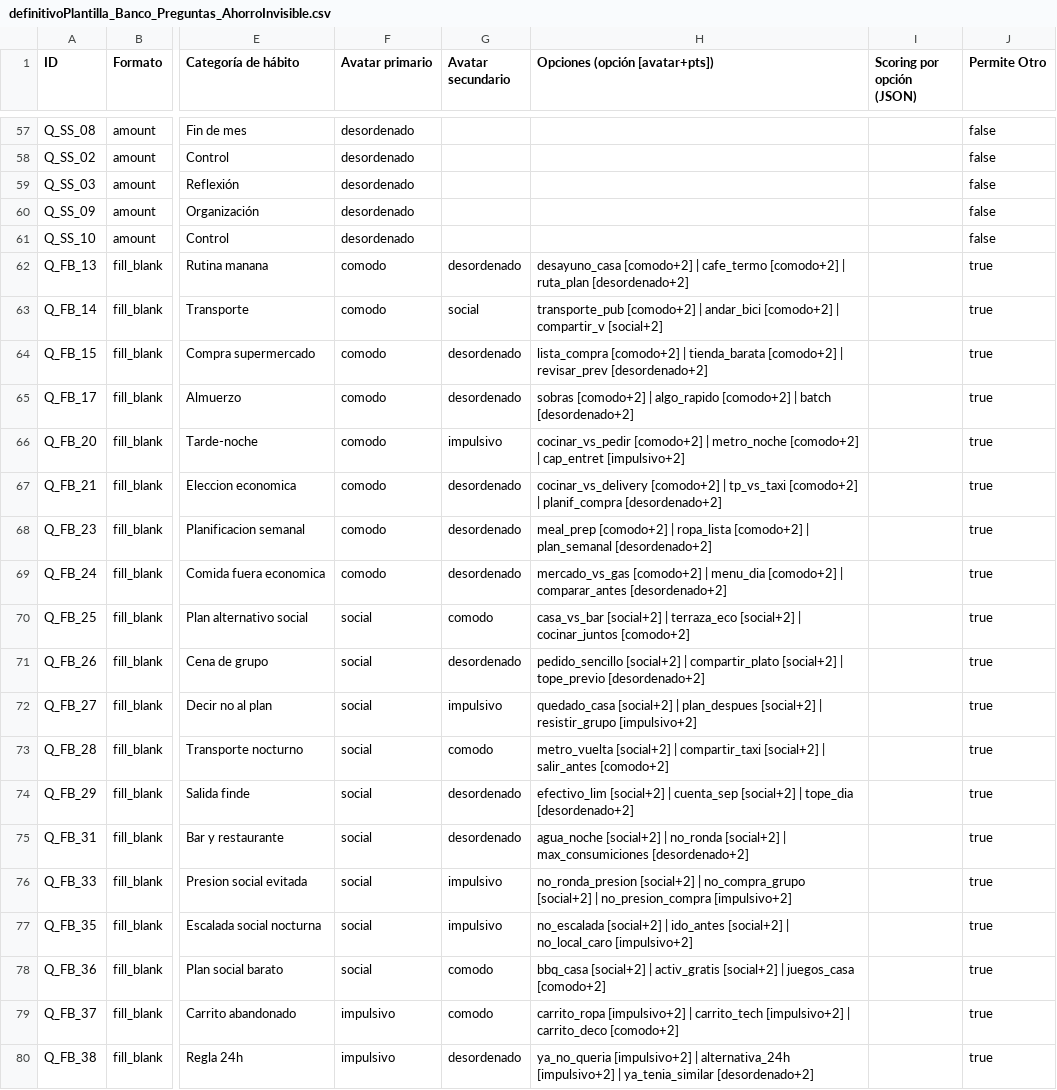
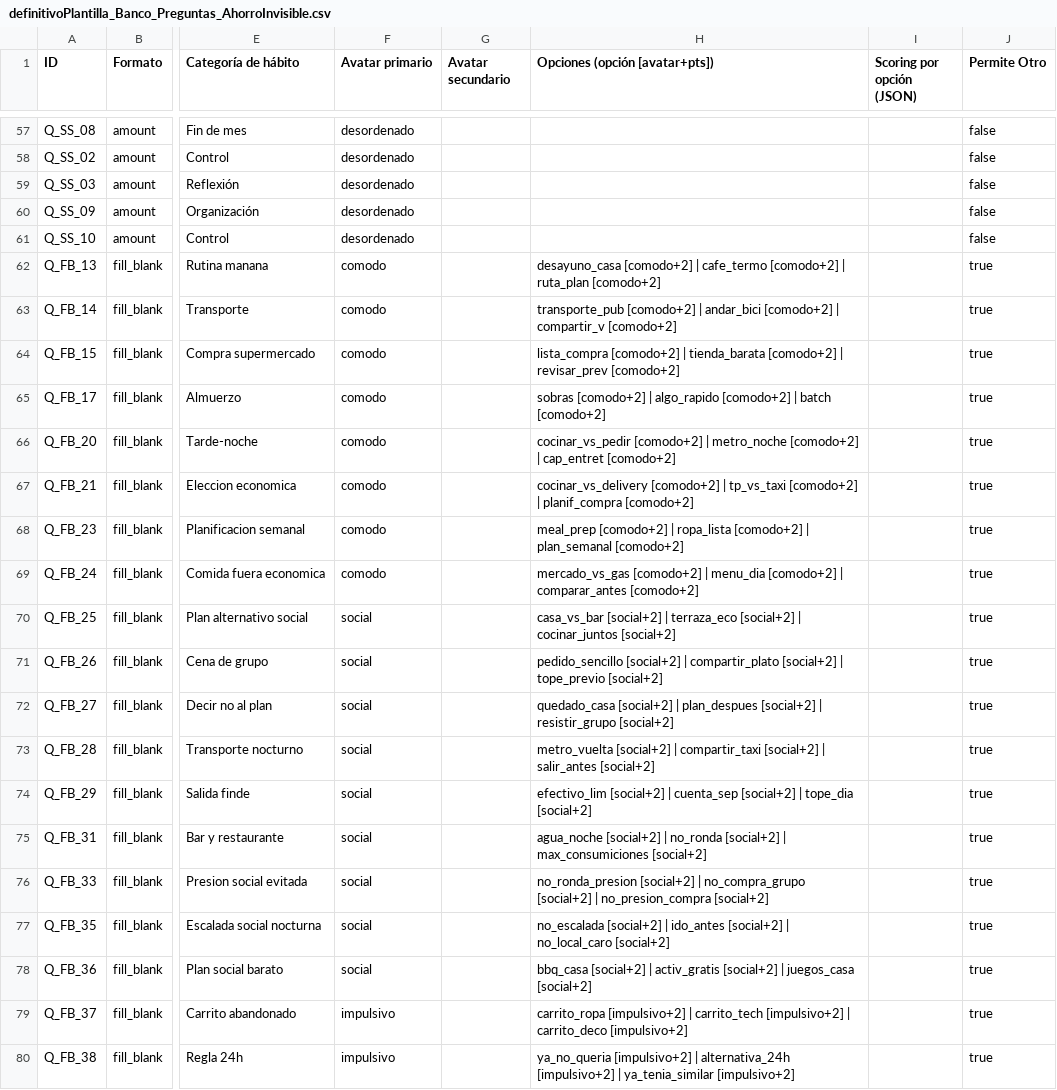
Before and after one commit to ahorroinvisible96/ahorro-invisible-mvp, a CSV file: definitivoPlantilla_Banco_Preguntas_AhorroInvisible.csv, drawn as a sheet; only a part is shown, gaps mark what is left out; the diff covers the shown part only; the diff names each change by its address in the sheet, - before the commit and + after, or states it on an @@ line.

Commit message:
refactor: eliminar avatar secundario del banco de preguntas - todas las opt3 puntuan al avatar primario

```diff
--- a/definitivoPlantilla_Banco_Preguntas_AhorroInvisible.csv
+++ b/definitivoPlantilla_Banco_Preguntas_AhorroInvisible.csv
-G62 (Avatar secundario): desordenado
+G62 (Avatar secundario): (empty)
-H62 (Opciones (opción [avatar+pts])): …| ruta_plan [desordenado+2]
+H62 (Opciones (opción [avatar+pts])): …| ruta_plan [comodo+2]
-G63 (Avatar secundario): social
+G63 (Avatar secundario): (empty)
-H63 (Opciones (opción [avatar+pts])): …| compartir_v [social+2]
+H63 (Opciones (opción [avatar+pts])): …| compartir_v [comodo+2]
-G64:G65 (Avatar secundario): desordenado
+G64:G65 (Avatar secundario): (empty)
-H64 (Opciones (opción [avatar+pts])): …| revisar_prev [desordenado+2]
+H64 (Opciones (opción [avatar+pts])): …| revisar_prev [comodo+2]
-H65 (Opciones (opción [avatar+pts])): …| batch [desordenado+2]
+H65 (Opciones (opción [avatar+pts])): …| batch [comodo+2]
-G66 (Avatar secundario): impulsivo
+G66 (Avatar secundario): (empty)
-H66 (Opciones (opción [avatar+pts])): …| cap_entret [impulsivo+2]
+H66 (Opciones (opción [avatar+pts])): …| cap_entret [comodo+2]
-G67:G69 (Avatar secundario): desordenado
+G67:G69 (Avatar secundario): (empty)
-H67 (Opciones (opción [avatar+pts])): …| planif_compra [desordenado+2]
+H67 (Opciones (opción [avatar+pts])): …| planif_compra [comodo+2]
-H68 (Opciones (opción [avatar+pts])): …| plan_semanal [desordenado+2]
+H68 (Opciones (opción [avatar+pts])): …| plan_semanal [comodo+2]
-H69 (Opciones (opción [avatar+pts])): …| comparar_antes [desordenado+2]
+H69 (Opciones (opción [avatar+pts])): …| comparar_antes [comodo+2]
-G70 (Avatar secundario): comodo
+G70 (Avatar secundario): (empty)
-H70 (Opciones (opción [avatar+pts])): …| cocinar_juntos [comodo+2]
+H70 (Opciones (opción [avatar+pts])): …| cocinar_juntos [social+2]
-G71 (Avatar secundario): desordenado
+G71 (Avatar secundario): (empty)
-H71 (Opciones (opción [avatar+pts])): …| tope_previo [desordenado+2]
+H71 (Opciones (opción [avatar+pts])): …| tope_previo [social+2]
-G72 (Avatar secundario): impulsivo
+G72 (Avatar secundario): (empty)
-H72 (Opciones (opción [avatar+pts])): …| resistir_grupo [impulsivo+2]
+H72 (Opciones (opción [avatar+pts])): …| resistir_grupo [social+2]
-G73 (Avatar secundario): comodo
+G73 (Avatar secundario): (empty)
-H73 (Opciones (opción [avatar+pts])): …| salir_antes [comodo+2]
+H73 (Opciones (opción [avatar+pts])): …| salir_antes [social+2]
-G74:G75 (Avatar secundario): desordenado
+G74:G75 (Avatar secundario): (empty)
-H74 (Opciones (opción [avatar+pts])): …| tope_dia [desordenado+2]
+H74 (Opciones (opción [avatar+pts])): …| tope_dia [social+2]
-H75 (Opciones (opción [avatar+pts])): …| max_consumiciones [desordenado+2]
+H75 (Opciones (opción [avatar+pts])): …| max_consumiciones [social+2]
-G76:G77 (Avatar secundario): impulsivo
+G76:G77 (Avatar secundario): (empty)
-H76 (Opciones (opción [avatar+pts])): …| no_presion_compra [impulsivo+2]
+H76 (Opciones (opción [avatar+pts])): …| no_presion_compra [social+2]
-H77 (Opciones (opción [avatar+pts])): …| no_local_caro [impulsivo+2]
+H77 (Opciones (opción [avatar+pts])): …| no_local_caro [social+2]
-G78:G79 (Avatar secundario): comodo
+G78:G79 (Avatar secundario): (empty)
-H78 (Opciones (opción [avatar+pts])): …| juegos_casa [comodo+2]
+H78 (Opciones (opción [avatar+pts])): …| juegos_casa [social+2]
-H79 (Opciones (opción [avatar+pts])): …| carrito_deco [comodo+2]
+H79 (Opciones (opción [avatar+pts])): …| carrito_deco [impulsivo+2]
-G80 (Avatar secundario): desordenado
+G80 (Avatar secundario): (empty)
-H80 (Opciones (opción [avatar+pts])): …| ya_tenia_similar [desordenado+2]
+H80 (Opciones (opción [avatar+pts])): …| ya_tenia_similar [impulsivo+2]
```
Also changed, not shown: 95 edited cells elsewhere in this file, 1 other file.
